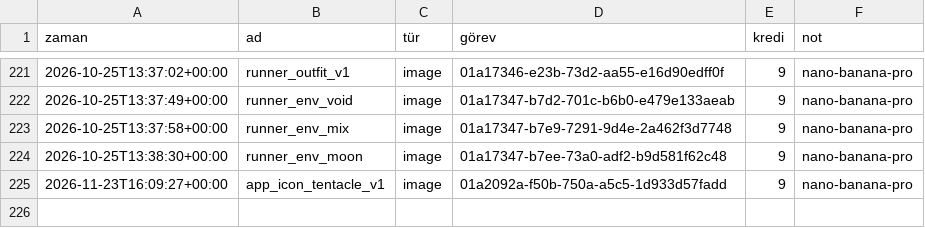
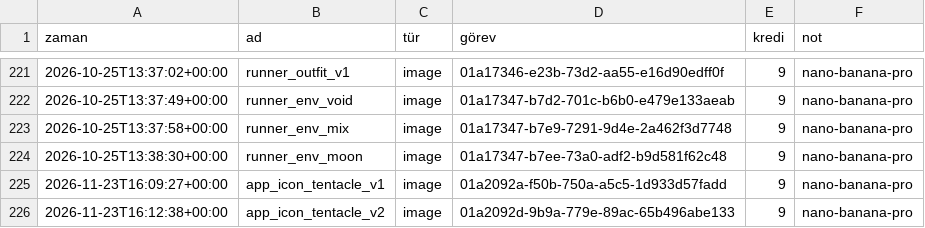
Before and after one commit to amy60946/game-app, a CSV file: art/meshy/ledger.csv, drawn as a sheet; only a part is shown, gaps mark what is left out; the diff names each change by its address in the sheet, - before the commit and + after, or states it on an @@ line.

```diff
--- a/art/meshy/ledger.csv
+++ b/art/meshy/ledger.csv
+row 226: 2026-11-23T16:12:38+00:00 | app_icon_tentacle_v2 | image | 01a2092d-9b9a-779e-89ac-65b496abe133 | 9 | nano-banana-pro
```
Also changed, not shown: 2 other files.
